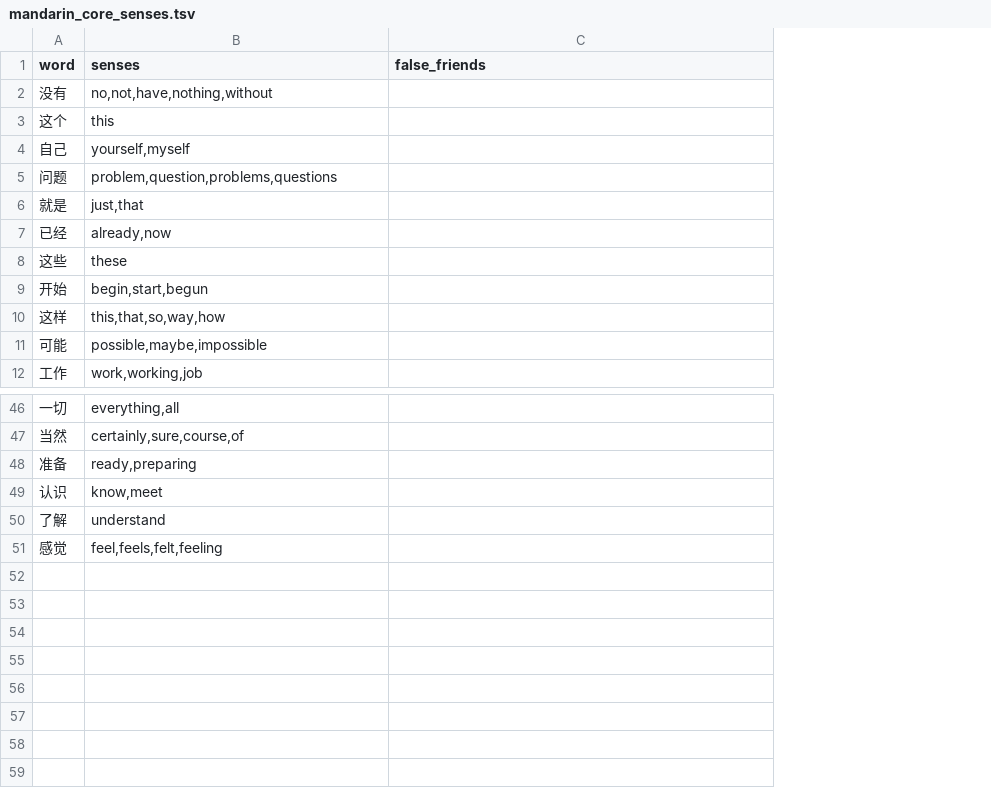
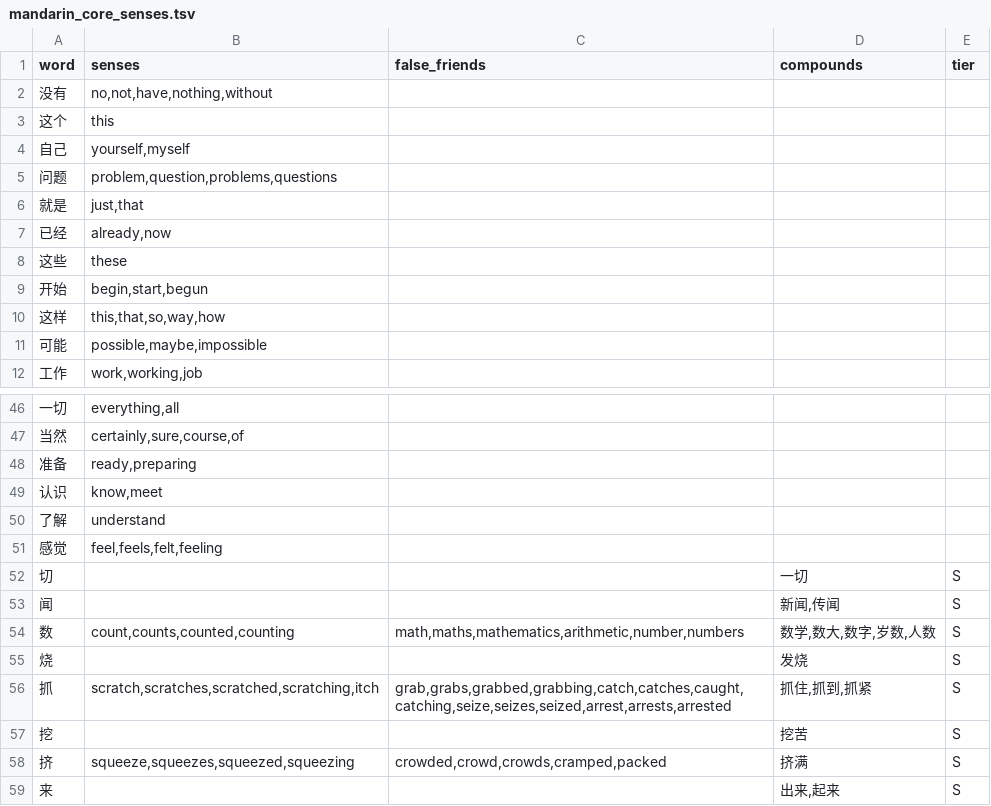
Before and after one commit to boscoh/anki-tools, a TSV file: vocab/mandarin_core_senses.tsv, drawn as a sheet; only a part is shown, gaps mark what is left out; the diff names each change by its address in the sheet, - before the commit and + after, or states it on an @@ line.

```diff
--- a/vocab/mandarin_core_senses.tsv
+++ b/vocab/mandarin_core_senses.tsv
+column D (compounds), empty
+column E (tier), empty
+row 52: 切 |  |  | 一切 | S
+row 53: 闻 |  |  | 新闻,传闻 | S
+row 54: 数 | count,counts,counted,counting | math,maths,mathematics,arithmetic,number,numbers | 数学,数大,数字,岁数,人数 | S
+row 55: 烧 |  |  | 发烧 | S
+row 56: 抓 | scratch,scratches,scratched,scratching,itch | grab,grabs,grabbed,grabbing,catch,catches,caught,catching,seize,seizes,seized,arrest,arrests,arrested | 抓住,抓到,抓紧 | S
+row 57: 挖 |  |  | 挖苦 | S
+row 58: 挤 | squeeze,squeezes,squeezed,squeezing | crowded,crowd,crowds,cramped,packed | 挤满 | S
+row 59: 来 |  |  | 出来,起来 | S
```
Also changed, not shown: vocab/cantonese_core_senses.tsv, vocab/french_core_senses.tsv, 8 other files.
